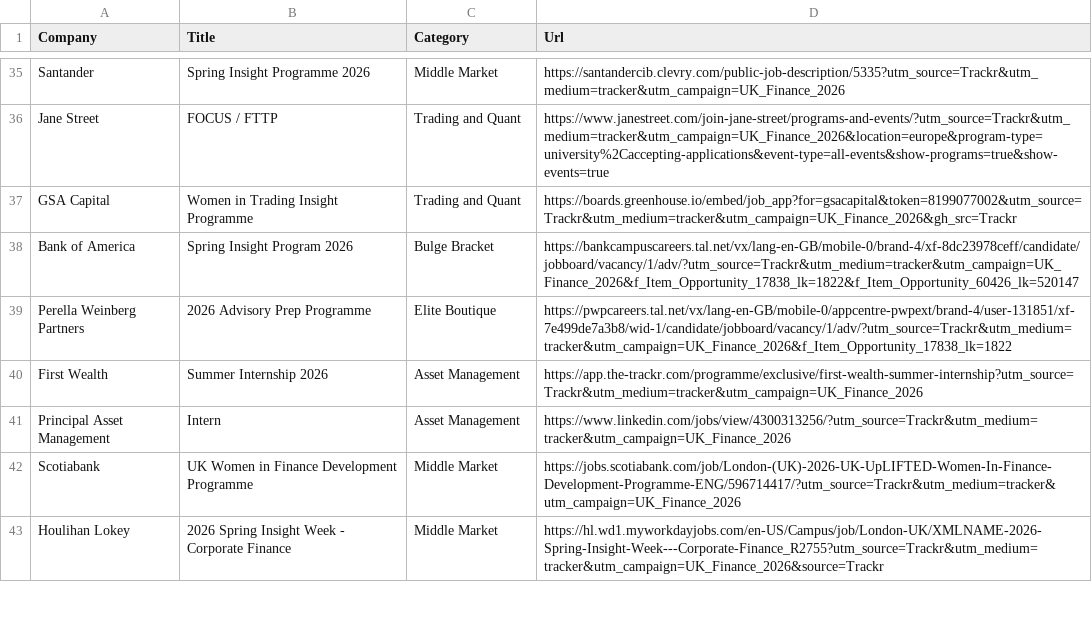
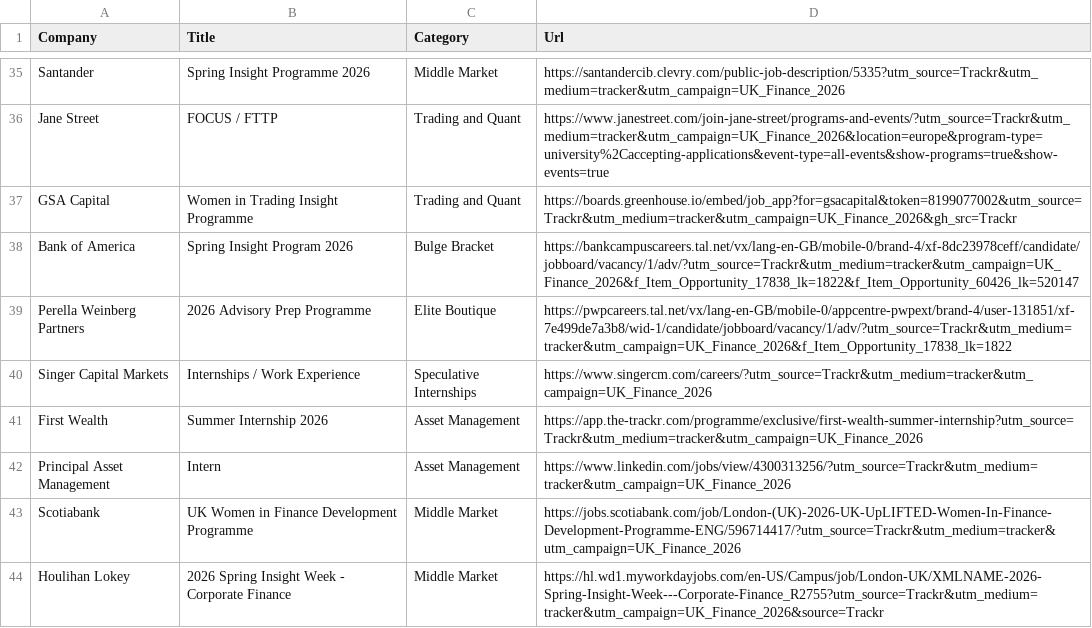
Before and after one commit to ludovicstvys/SpringIntern, a CSV file: processus_ouverts.csv, drawn as a sheet; only a part is shown, gaps mark what is left out; the diff names each change by its address in the sheet, - before the commit and + after, or states it on an @@ line.

```diff
--- a/processus_ouverts.csv
+++ b/processus_ouverts.csv
+row 40: Singer Capital Markets | Internships / Work Experience | Speculative Internships | https://www.singercm.com/careers/?utm_source=Trackr&utm_medium=tracker&utm_campaign=UK_Finance_2026
```
